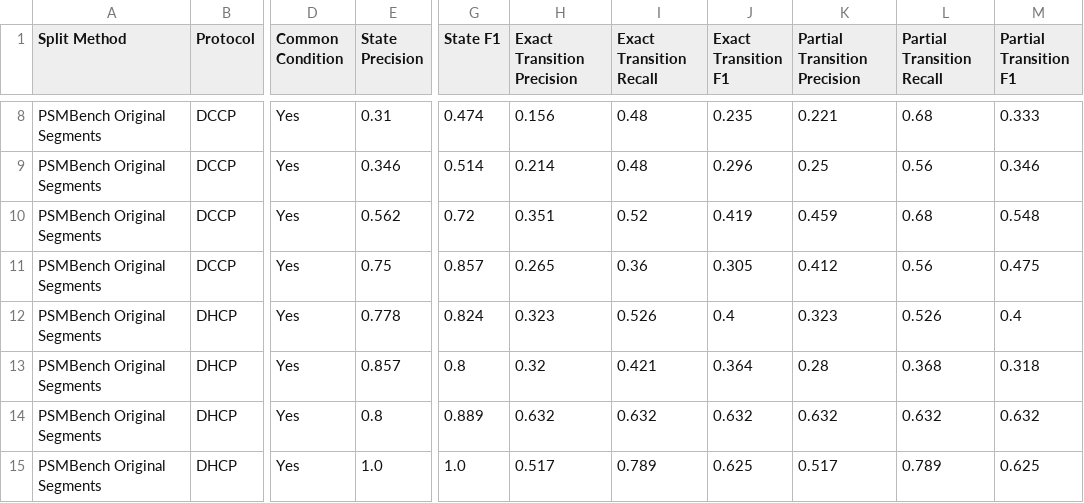
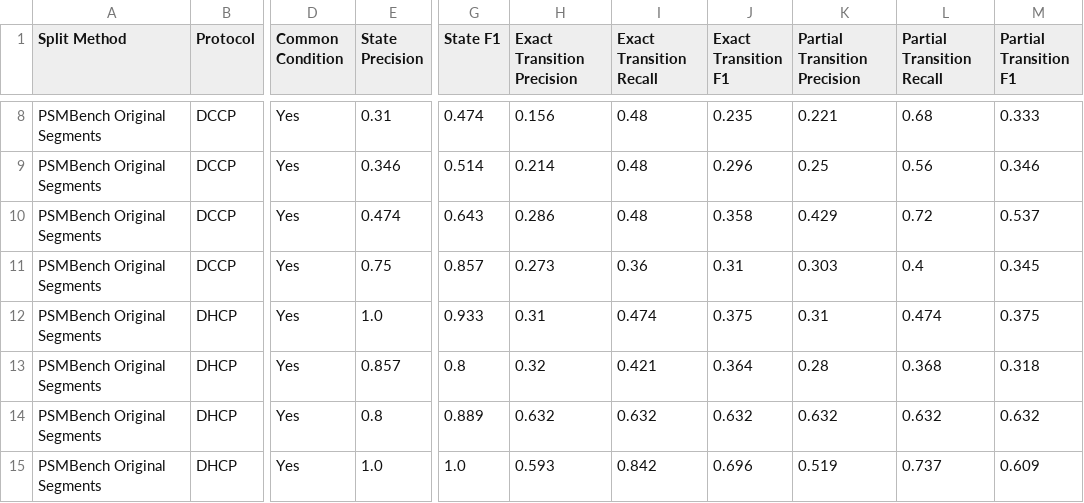
Before and after one commit to haoronghuang0127-Harry-BC/rfc-psm-extraction, a CSV file: output_data/split_experiment_condition_results.csv, drawn as a sheet; only a part is shown, gaps mark what is left out; the diff covers the shown part only; the diff names each change by its address in the sheet, - before the commit and + after, or states it on an @@ line.

```diff
--- a/output_data/split_experiment_condition_results.csv
+++ b/output_data/split_experiment_condition_results.csv
-E10 (State Precision): 0.562
+E10 (State Precision): 0.474
-G10 (State F1): 0.72
+G10 (State F1): 0.643
-H10 (Exact Transition Precision): 0.351
+H10 (Exact Transition Precision): 0.286
-I10 (Exact Transition Recall): 0.52
+I10 (Exact Transition Recall): 0.48
-J10 (Exact Transition F1): 0.419
+J10 (Exact Transition F1): 0.358
-K10 (Partial Transition Precision): 0.459
+K10 (Partial Transition Precision): 0.429
-L10 (Partial Transition Recall): 0.68
+L10 (Partial Transition Recall): 0.72
-M10 (Partial Transition F1): 0.548
+M10 (Partial Transition F1): 0.537
-H11 (Exact Transition Precision): 0.265
+H11 (Exact Transition Precision): 0.273
-J11 (Exact Transition F1): 0.305
+J11 (Exact Transition F1): 0.31
-K11 (Partial Transition Precision): 0.412
+K11 (Partial Transition Precision): 0.303
-L11 (Partial Transition Recall): 0.56
+L11 (Partial Transition Recall): 0.4
-M11 (Partial Transition F1): 0.475
+M11 (Partial Transition F1): 0.345
-E12 (State Precision): 0.778
+E12 (State Precision): 1.0
-G12 (State F1): 0.824
+G12 (State F1): 0.933
-H12 (Exact Transition Precision): 0.323
+H12 (Exact Transition Precision): 0.31
-I12 (Exact Transition Recall): 0.526
+I12 (Exact Transition Recall): 0.474
-J12 (Exact Transition F1): 0.4
+J12 (Exact Transition F1): 0.375
-K12 (Partial Transition Precision): 0.323
+K12 (Partial Transition Precision): 0.31
-L12 (Partial Transition Recall): 0.526
+L12 (Partial Transition Recall): 0.474
-M12 (Partial Transition F1): 0.4
+M12 (Partial Transition F1): 0.375
-H15 (Exact Transition Precision): 0.517
+H15 (Exact Transition Precision): 0.593
-I15 (Exact Transition Recall): 0.789
+I15 (Exact Transition Recall): 0.842
-J15 (Exact Transition F1): 0.625
+J15 (Exact Transition F1): 0.696
-K15 (Partial Transition Precision): 0.517
+K15 (Partial Transition Precision): 0.519
-L15 (Partial Transition Recall): 0.789
+L15 (Partial Transition Recall): 0.737
-M15 (Partial Transition F1): 0.625
+M15 (Partial Transition F1): 0.609
```
Also changed, not shown: 160 edited cells elsewhere in this file, output_data/split_experiment_evaluation_summary.csv, output_data/split_experiment_model_output_summary.csv, 17 other files.
